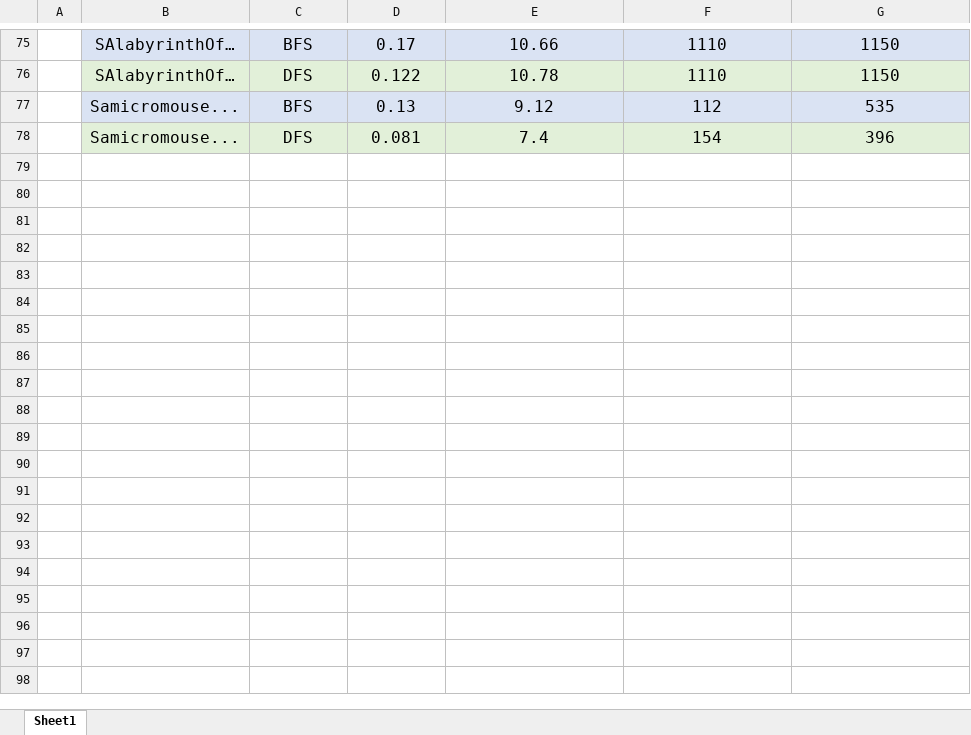
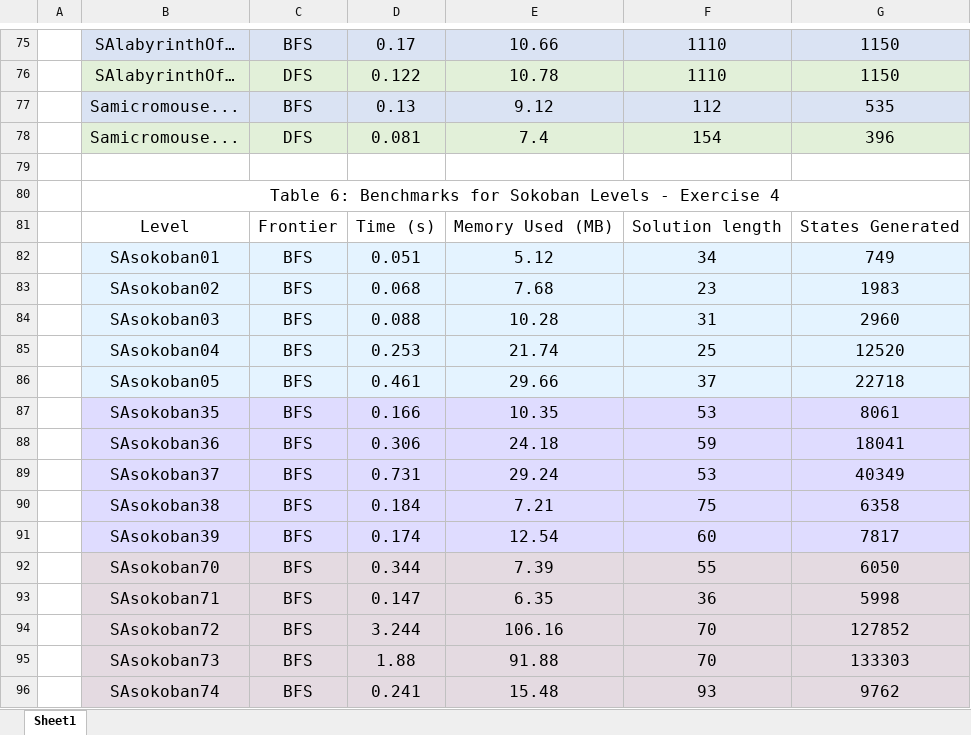
Before and after one commit to sejaldua/sejelo-searchclient, an Excel workbook: benchmarks.xlsx, sheet Sheet1, drawn as a sheet; only a part is shown, gaps mark what is left out; values as stored, in another font and other column widths than the file's, no borders; the diff covers the shown part only; the diff names each change by its address in the sheet, - before the commit and + after, or states it on an @@ line.

Commit message:
Exercise 4: complete - 12 total levels created

```diff
--- a/benchmarks.xlsx (sheet Sheet1)
+++ b/benchmarks.xlsx (sheet Sheet1)
+row 79: (empty)
+row 80:  | Table 6: Benchmarks for Sokoban Levels - Exercise 4
+row 81:  | Level | Frontier | Time (s) | Memory Used (MB) | Solution length | States Generated
+row 82:  | SAsokoban01 | BFS | 0.051 | 5.12 | 34 | 749
+row 83:  | SAsokoban02 | BFS | 0.068 | 7.68 | 23 | 1983
+row 84:  | SAsokoban03 | BFS | 0.088 | 10.28 | 31 | 2960
+row 85:  | SAsokoban04 | BFS | 0.253 | 21.74 | 25 | 12520
+row 86:  | SAsokoban05 | BFS | 0.461 | 29.66 | 37 | 22718
+row 87:  | SAsokoban35 | BFS | 0.166 | 10.35 | 53 | 8061
+row 88:  | SAsokoban36 | BFS | 0.306 | 24.18 | 59 | 18041
+row 89:  | SAsokoban37 | BFS | 0.731 | 29.24 | 53 | 40349
+row 90:  | SAsokoban38 | BFS | 0.184 | 7.21 | 75 | 6358
+row 91:  | SAsokoban39 | BFS | 0.174 | 12.54 | 60 | 7817
+row 92:  | SAsokoban70 | BFS | 0.344 | 7.39 | 55 | 6050
+row 93:  | SAsokoban71 | BFS | 0.147 | 6.35 | 36 | 5998
+row 94:  | SAsokoban72 | BFS | 3.244 | 106.16 | 70 | 127852
+row 95:  | SAsokoban73 | BFS | 1.88 | 91.88 | 70 | 133303
+row 96:  | SAsokoban74 | BFS | 0.241 | 15.48 | 93 | 9762
```
Also changed, not shown: cell formats elsewhere in this sheet, 27 other files.
